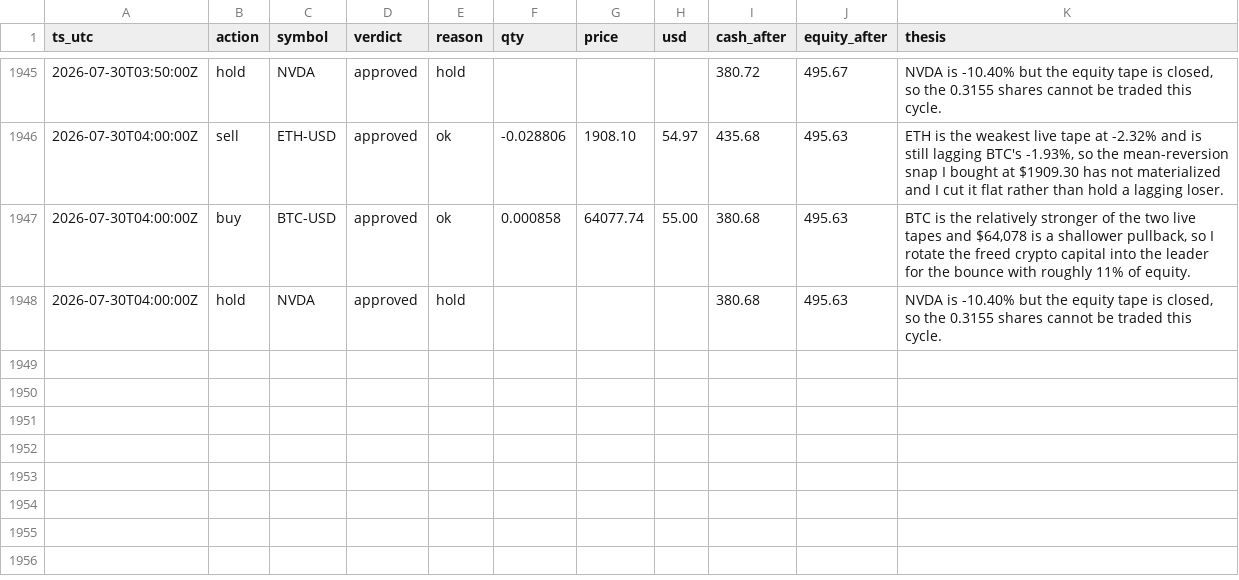
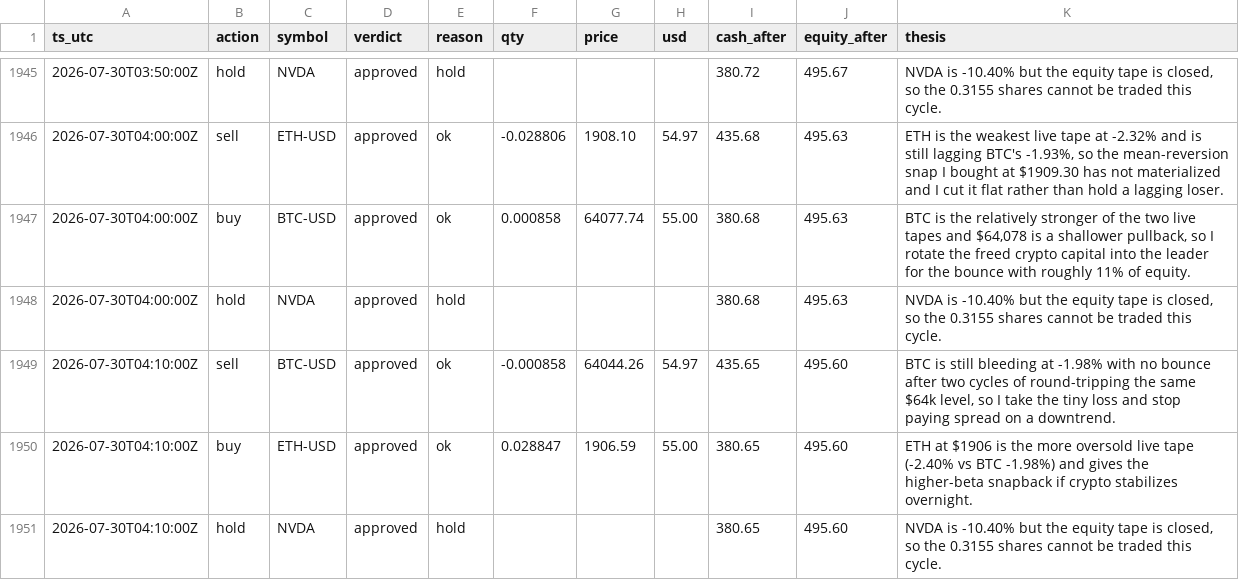
Before and after one commit to JonDipilato/ai-trading-battle, a CSV file: data/scalper/ledger.csv, drawn as a sheet; only a part is shown, gaps mark what is left out.

Commit message:
data: sync 2026-07-30T04:12:00Z

```diff
--- a/data/scalper/ledger.csv
+++ b/data/scalper/ledger.csv
@@ -1948 +1948,4 @@ ts_utc,action,symbol,verdict,reason,qty,price,usd,cash_after,equity_after,thesis
 2026-07-30T04:00:00Z,hold,NVDA,approved,hold,,,,380.68,495.63,"NVDA is -10.40% but the equity tape is closed, so the 0.3155 shares cannot be traded this cycle."
+2026-07-30T04:10:00Z,sell,BTC-USD,approved,ok,-0.000858,64044.26,54.97,435.65,495.60,"BTC is still bleeding at -1.98% with no bounce after two cycles of round-tripping the same $64k level, so I take the tiny loss and stop paying spread on a downtrend."
+2026-07-30T04:10:00Z,buy,ETH-USD,approved,ok,0.028847,1906.59,55.00,380.65,495.60,ETH at $1906 is the more oversold live tape (-2.40% vs BTC -1.98%) and gives the higher-beta snapback if crypto stabilizes overnight.
+2026-07-30T04:10:00Z,hold,NVDA,approved,hold,,,,380.65,495.60,"NVDA is -10.40% but the equity tape is closed, so the 0.3155 shares cannot be traded this cycle."
```
Also changed, not shown: data/scalper/equity_curve.csv.
